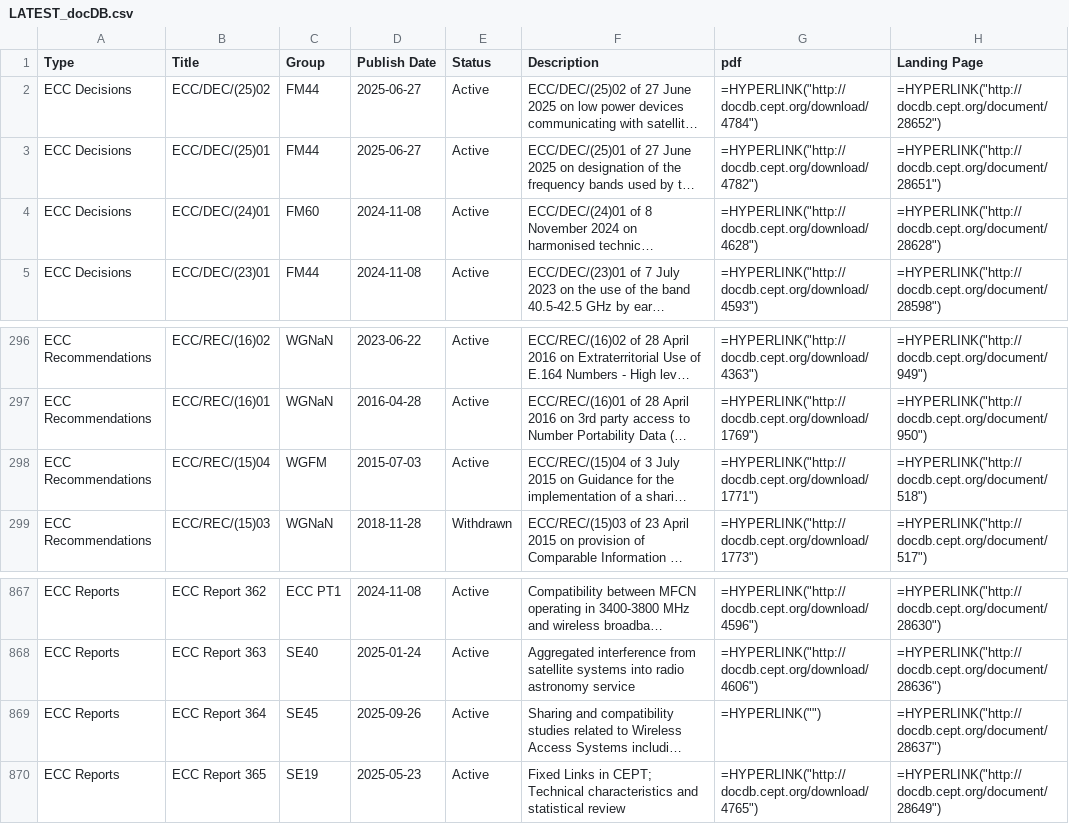
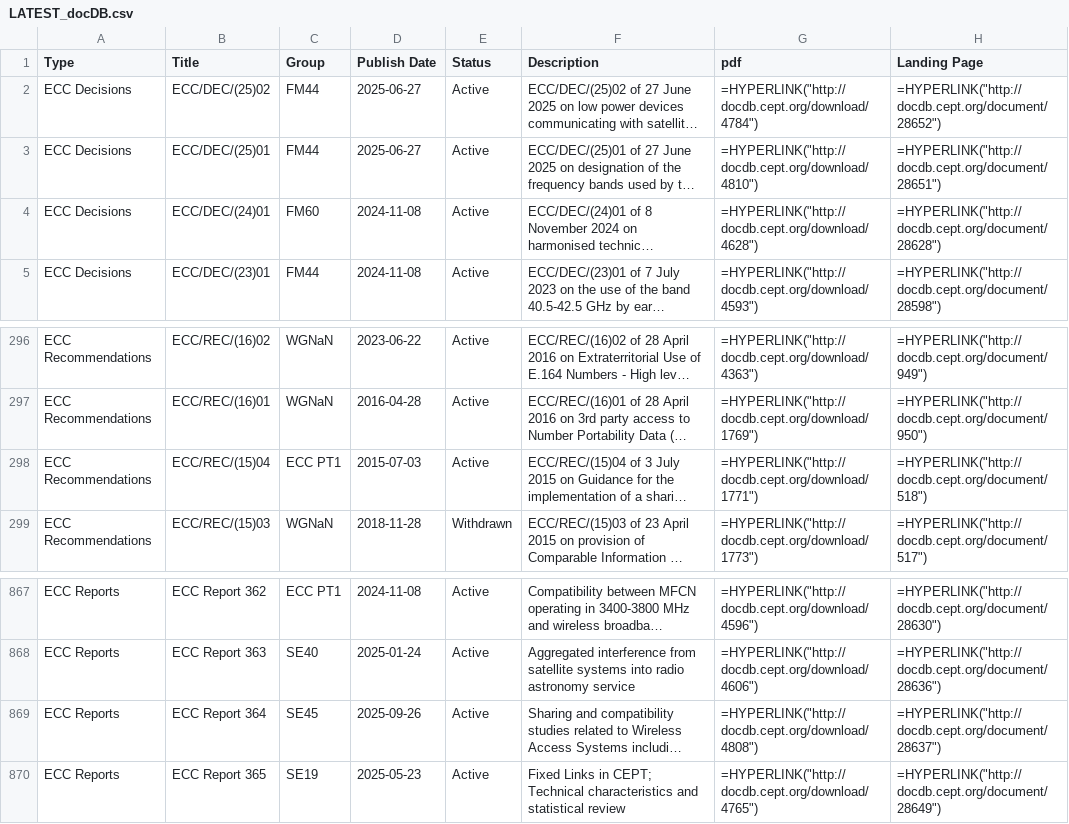
Before and after one commit to cdp224/EFISTools, a CSV file: src/LATEST_docDB.csv, drawn as a sheet; only a part is shown, gaps mark what is left out; long unchanged cells end in …; the diff names each change by its address in the sheet, - before the commit and + after, or states it on an @@ line.

Commit message:
Update LATEST_docDB.csv

```diff
--- a/src/LATEST_docDB.csv
+++ b/src/LATEST_docDB.csv
-G3 (pdf): =HYPERLINK("http://docdb.cept.org/download/4782")
+G3 (pdf): =HYPERLINK("http://docdb.cept.org/download/4810")
-C298 (Group): WGFM
+C298 (Group): ECC PT1
-G869 (pdf): =HYPERLINK("")
+G869 (pdf): =HYPERLINK("http://docdb.cept.org/download/4808")
```
